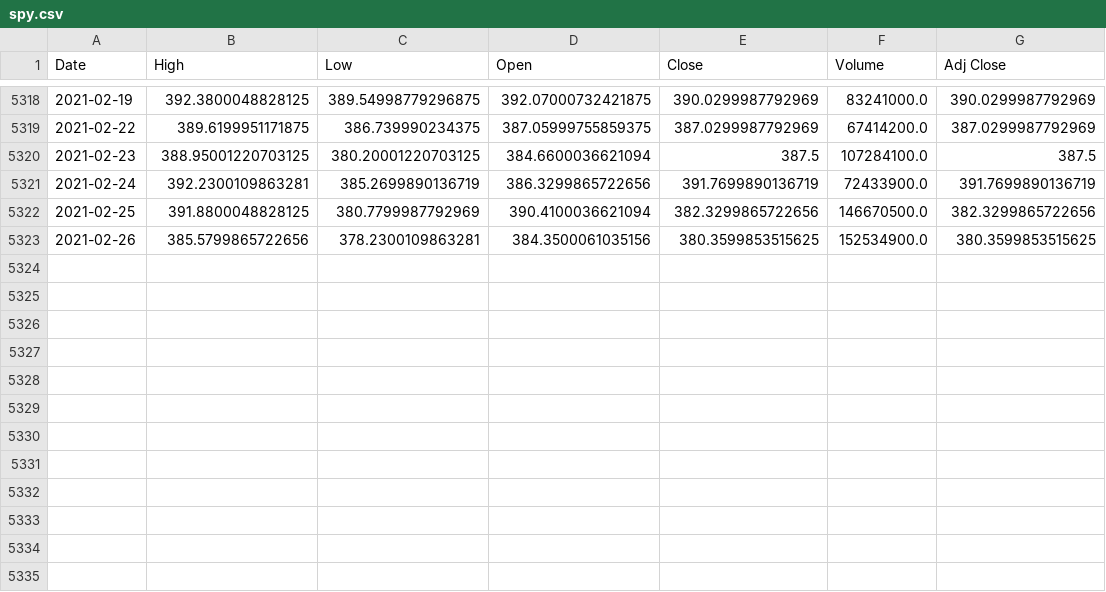
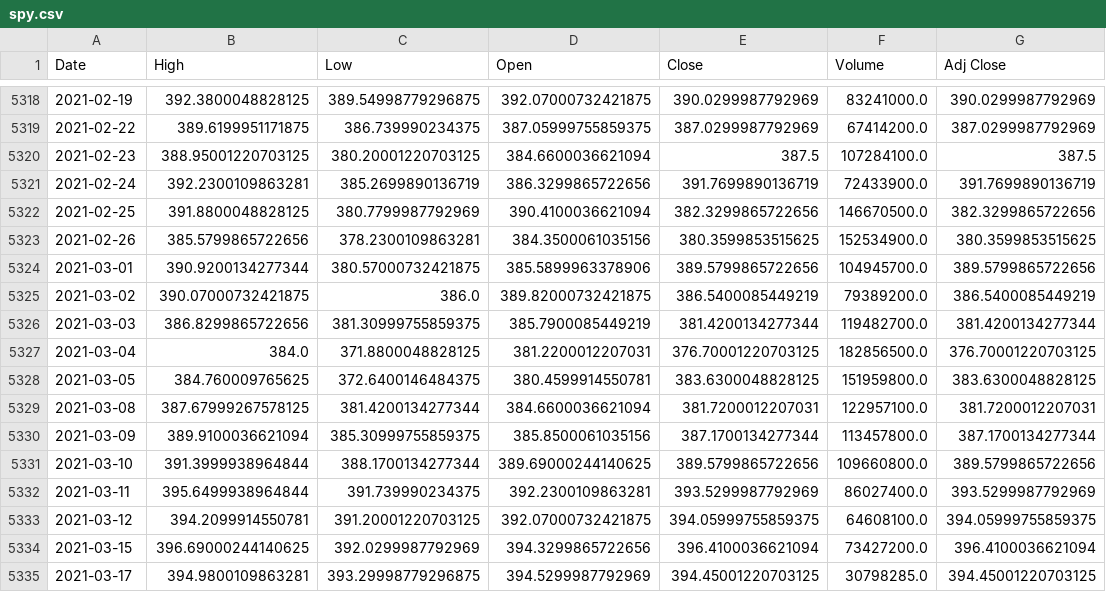
Before and after one commit to huy-hng/trade_repyblic, a CSV file: prices/spy.csv, drawn as a sheet; only a part is shown, gaps mark what is left out.

```diff
--- a/prices/spy.csv
+++ b/prices/spy.csv
@@ -5323 +5323,13 @@ Date,High,Low,Open,Close,Volume,Adj Close
 2021-02-26,385.5799865722656,378.2300109863281,384.3500061035156,380.3599853515625,152534900.0,380.3599853515625
+2021-03-01,390.9200134277344,380.57000732421875,385.5899963378906,389.5799865722656,104945700.0,389.5799865722656
+2021-03-02,390.07000732421875,386.0,389.82000732421875,386.5400085449219,79389200.0,386.5400085449219
+2021-03-03,386.8299865722656,381.30999755859375,385.7900085449219,381.4200134277344,119482700.0,381.4200134277344
+2021-03-04,384.0,371.8800048828125,381.2200012207031,376.70001220703125,182856500.0,376.70001220703125
+2021-03-05,384.760009765625,372.6400146484375,380.4599914550781,383.6300048828125,151959800.0,383.6300048828125
+2021-03-08,387.67999267578125,381.4200134277344,384.6600036621094,381.7200012207031,122957100.0,381.7200012207031
+2021-03-09,389.9100036621094,385.30999755859375,385.8500061035156,387.1700134277344,113457800.0,387.1700134277344
+2021-03-10,391.3999938964844,388.1700134277344,389.69000244140625,389.5799865722656,109660800.0,389.5799865722656
+2021-03-11,395.6499938964844,391.739990234375,392.2300109863281,393.5299987792969,86027400.0,393.5299987792969
+2021-03-12,394.2099914550781,391.20001220703125,392.07000732421875,394.05999755859375,64608100.0,394.05999755859375
+2021-03-15,396.69000244140625,392.0299987792969,394.3299865722656,396.4100036621094,73427200.0,396.4100036621094
+2021-03-17,394.9800109863281,393.29998779296875,394.5299987792969,394.45001220703125,30798285.0,394.45001220703125
```
Also changed, not shown: 3 other files.
